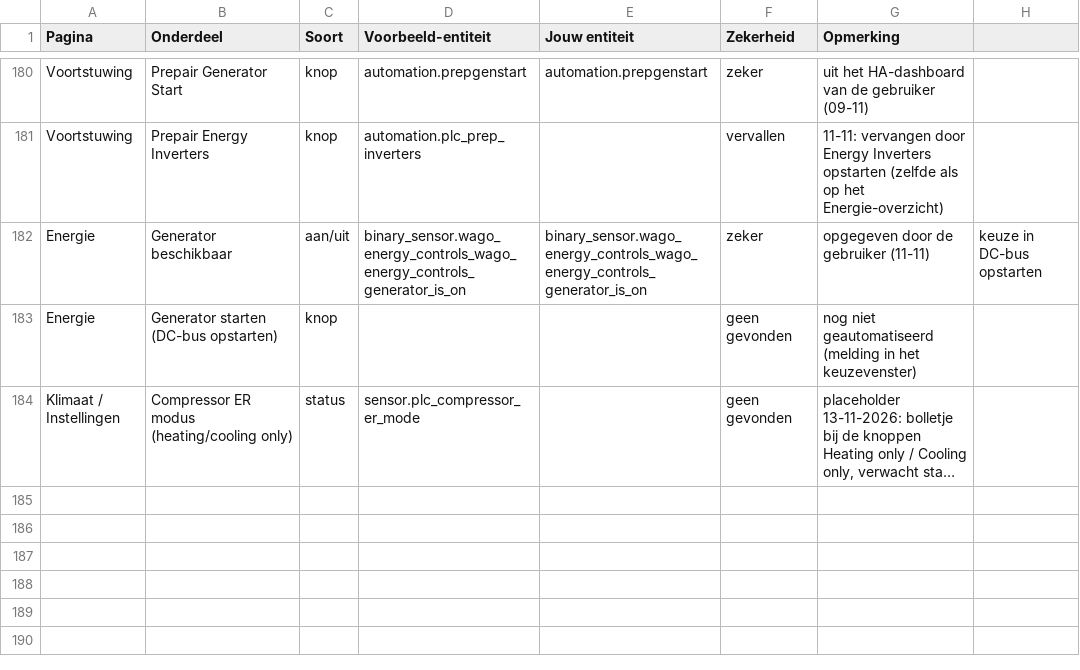
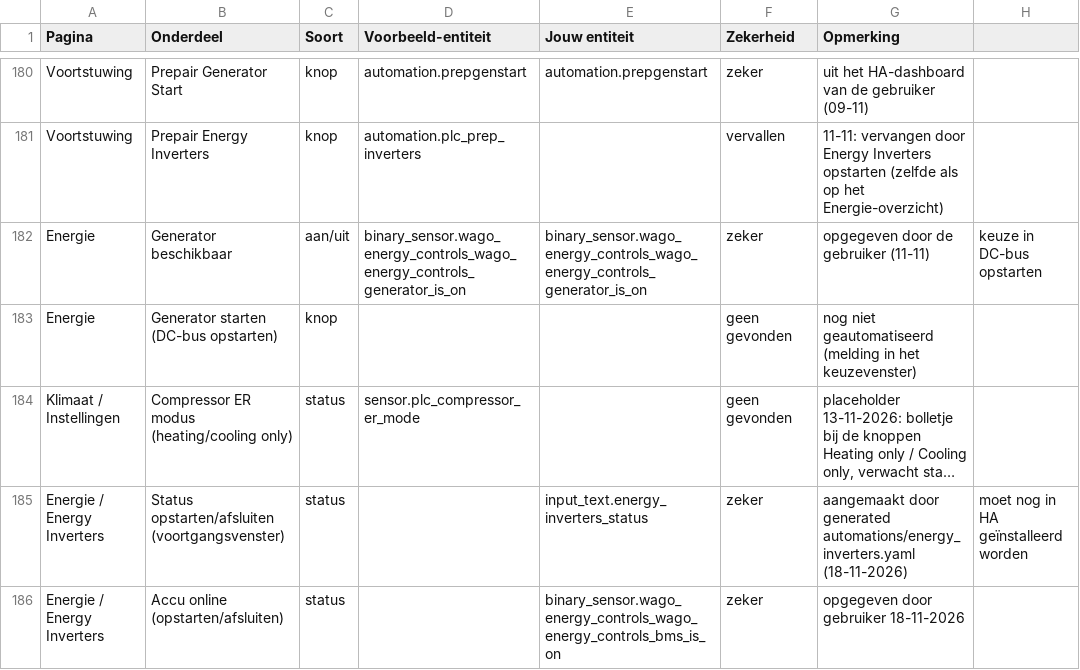
Before and after one commit to Shipborn/shipborn-panel-card, a CSV file: examples/plc-entiteiten.csv, drawn as a sheet; only a part is shown, gaps mark what is left out; long unchanged cells end in …; the diff names each change by its address in the sheet, - before the commit and + after, or states it on an @@ line.

```diff
--- a/examples/plc-entiteiten.csv
+++ b/examples/plc-entiteiten.csv
+row 185: Energie / Energy Inverters | Status opstarten/afsluiten (voortgangsvenster) | status |  | input_text.energy_inverters_status | zeker | aangemaakt door generated automations/energy_inverters.yaml (18-11-2026) | moet nog in HA geïnstalleerd worden
+row 186: Energie / Energy Inverters | Accu online (opstarten/afsluiten) | status |  | binary_sensor.wago_energy_controls_wago_energy_controls_bms_is_on | zeker | opgegeven door gebruiker 18-11-2026
```
Also changed, not shown: 8 other files.
